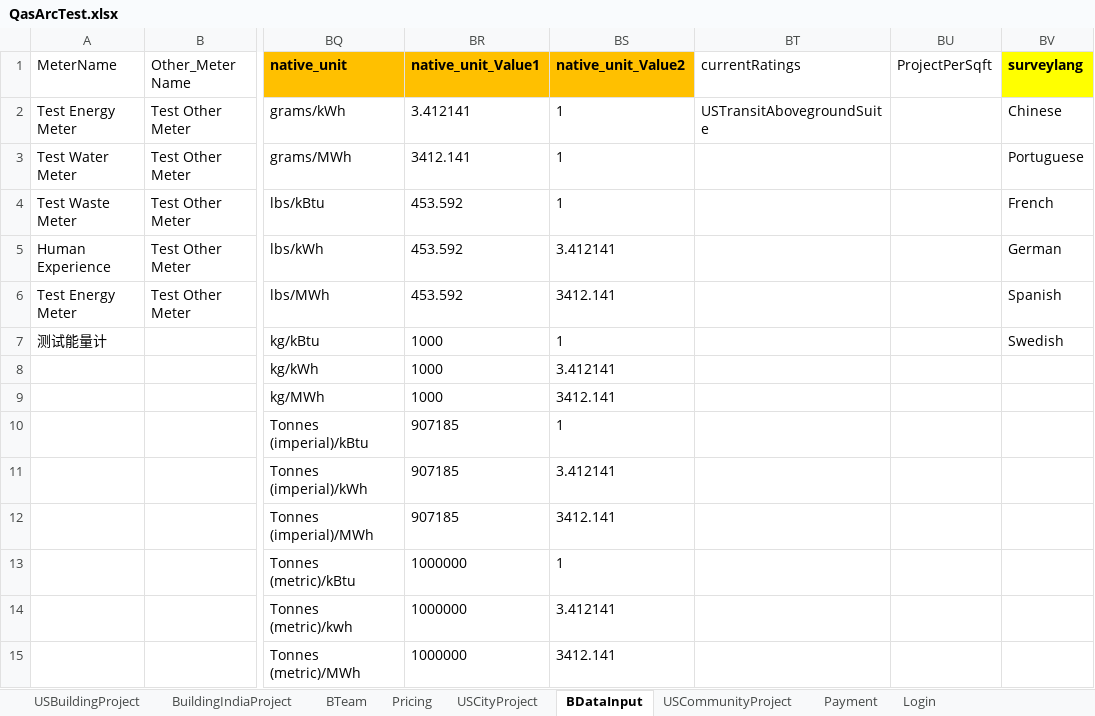
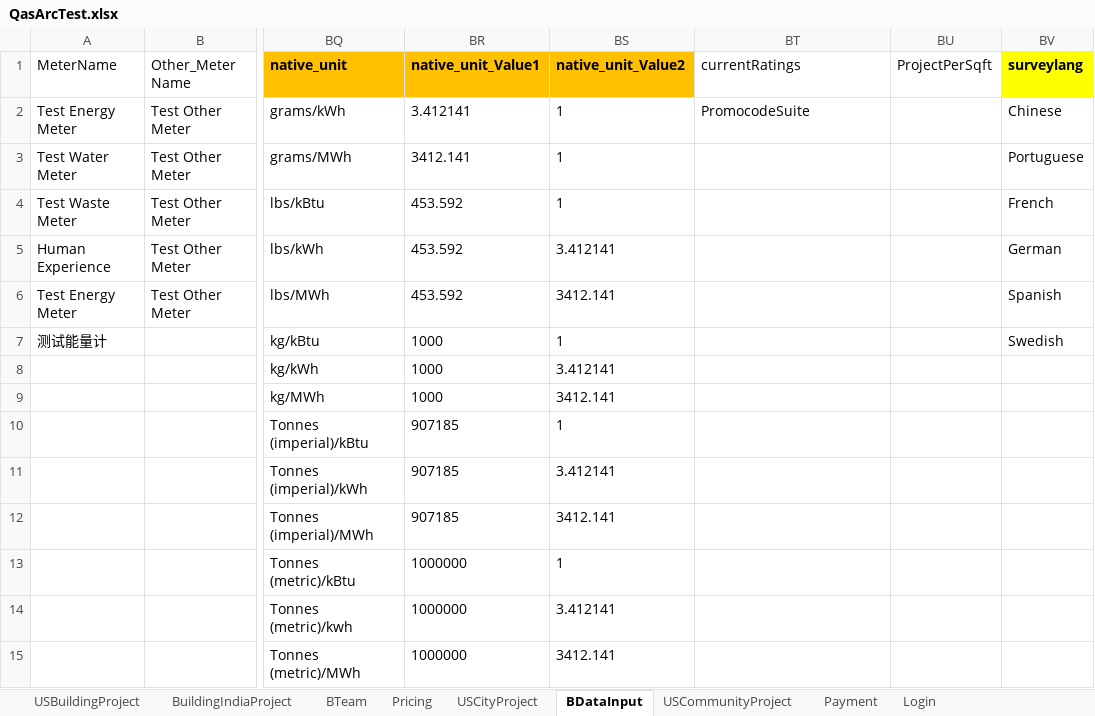
Before and after one commit to saurav1501/AutomationArc, an Excel workbook: AutomationArc/ARCDataTemplete/QasArcTest.xlsx, sheet BDataInput, drawn as a sheet; only a part is shown, gaps mark what is left out; values as stored, in another font and other column widths than the file's, no borders; the diff names each change by its address in the sheet, - before the commit and + after, or states it on an @@ line.

Commit message:
Promocode

```diff
--- a/AutomationArc/ARCDataTemplete/QasArcTest.xlsx (sheet BDataInput)
+++ b/AutomationArc/ARCDataTemplete/QasArcTest.xlsx (sheet BDataInput)
-BT2 (currentRatings): USTransitAbovegroundSuite
+BT2 (currentRatings): PromocodeSuite
```
Also changed, not shown: sheet USBuildingProject, AutomationArc/ARCDataTemplete/ExcelTemplateDataVerificationSheet.xlsx, 32 other files.
